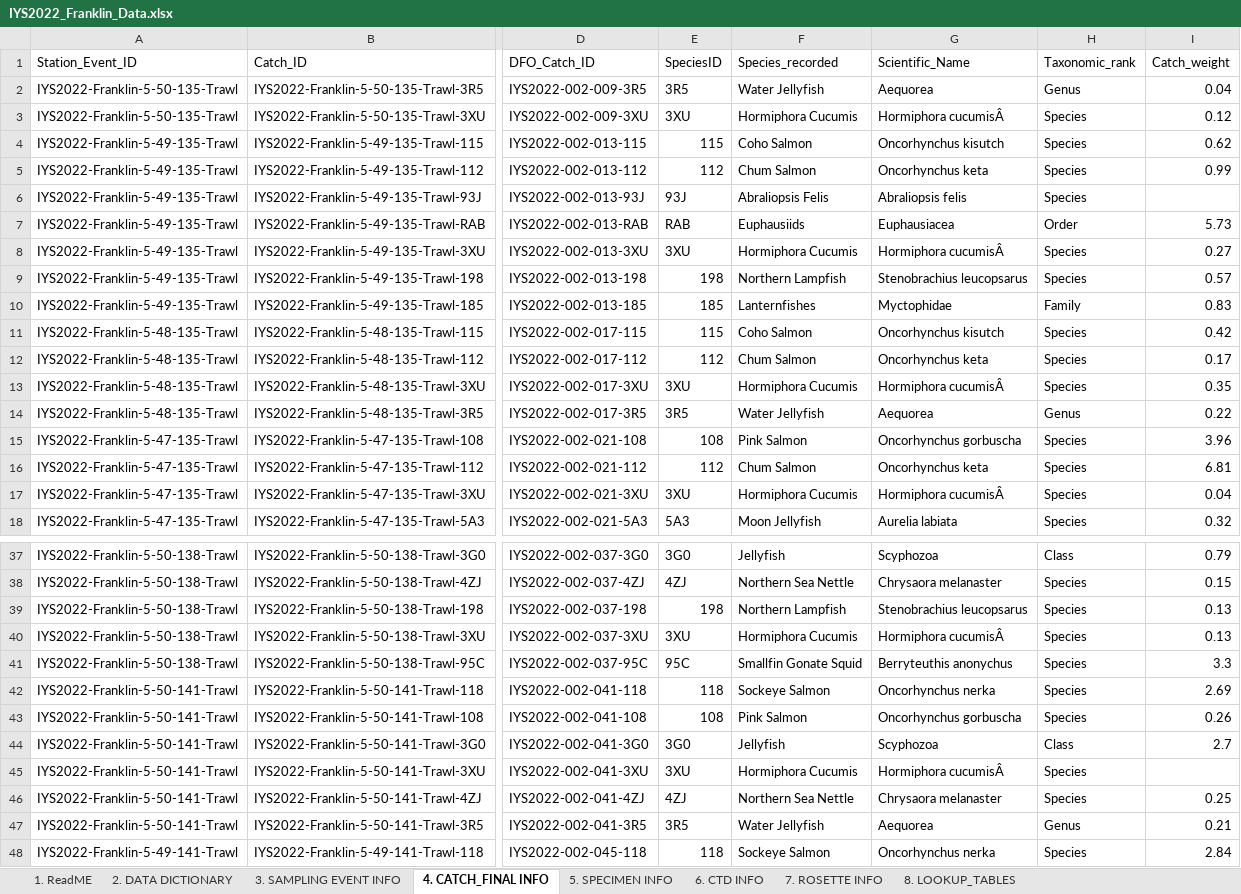
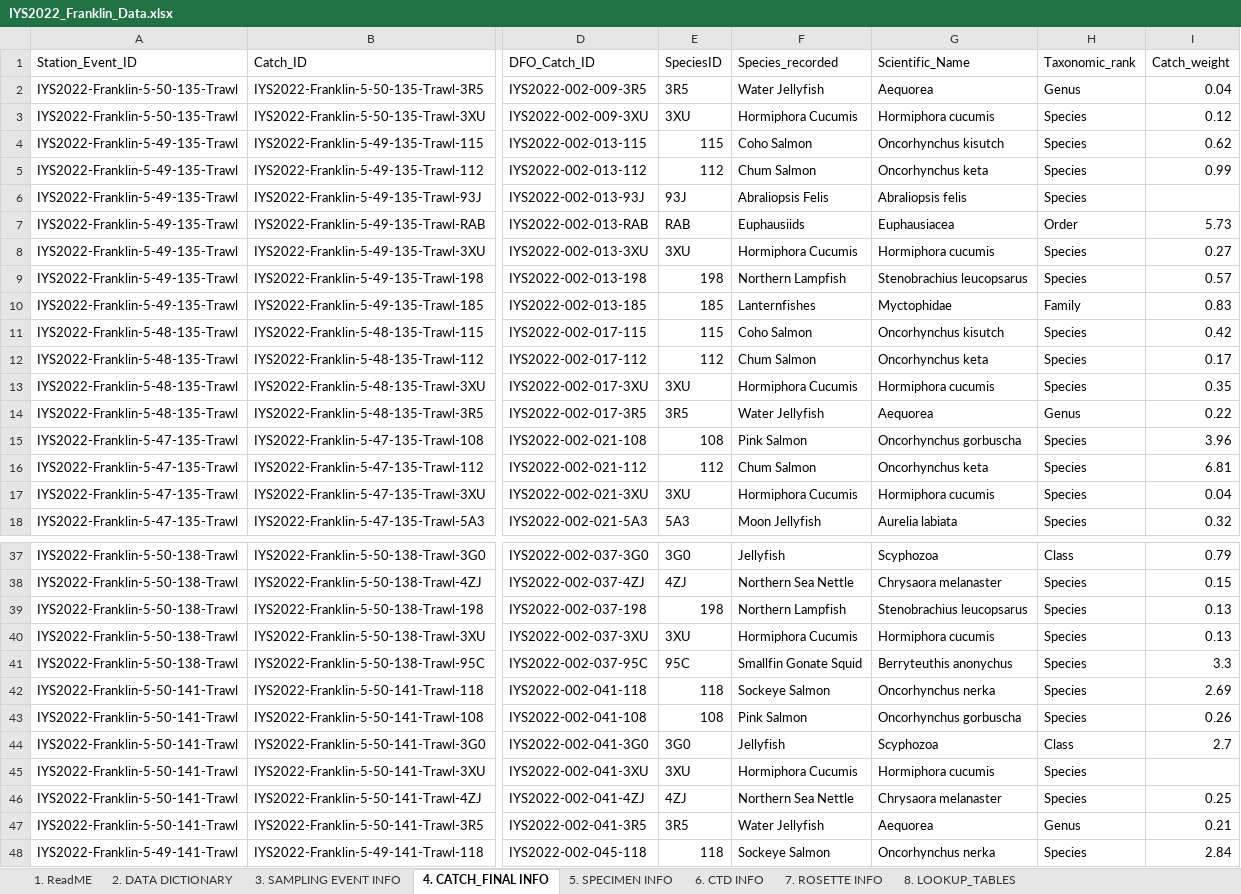
Before and after one commit to international-year-of-the-salmon/IYS-Integrated-Data-Collection, an Excel workbook: input_datasets/IYS2022_Franklin_Data.xlsx, sheet 4. CATCH_FINAL INFO, drawn as a sheet; only a part is shown, gaps mark what is left out; values as stored, in another font and other column widths than the file's, no borders; conditional formats not drawn; the diff names each change by its address in the sheet, - before the commit and + after, or states it on an @@ line.

Commit message:
Included Franklin event data into the IYS2022_event file.

```diff
--- a/input_datasets/IYS2022_Franklin_Data.xlsx (sheet 4. CATCH_FINAL INFO)
+++ b/input_datasets/IYS2022_Franklin_Data.xlsx (sheet 4. CATCH_FINAL INFO)
-G3 (Scientific_Name): Hormiphora cucumisÂ
+G3 (Scientific_Name): Hormiphora cucumis
-G8 (Scientific_Name): Hormiphora cucumisÂ
+G8 (Scientific_Name): Hormiphora cucumis
-G13 (Scientific_Name): Hormiphora cucumisÂ
+G13 (Scientific_Name): Hormiphora cucumis
-G17 (Scientific_Name): Hormiphora cucumisÂ
+G17 (Scientific_Name): Hormiphora cucumis
-G40 (Scientific_Name): Hormiphora cucumisÂ
+G40 (Scientific_Name): Hormiphora cucumis
-G45 (Scientific_Name): Hormiphora cucumisÂ
+G45 (Scientific_Name): Hormiphora cucumis
```
Also changed, not shown: 2 other files.
